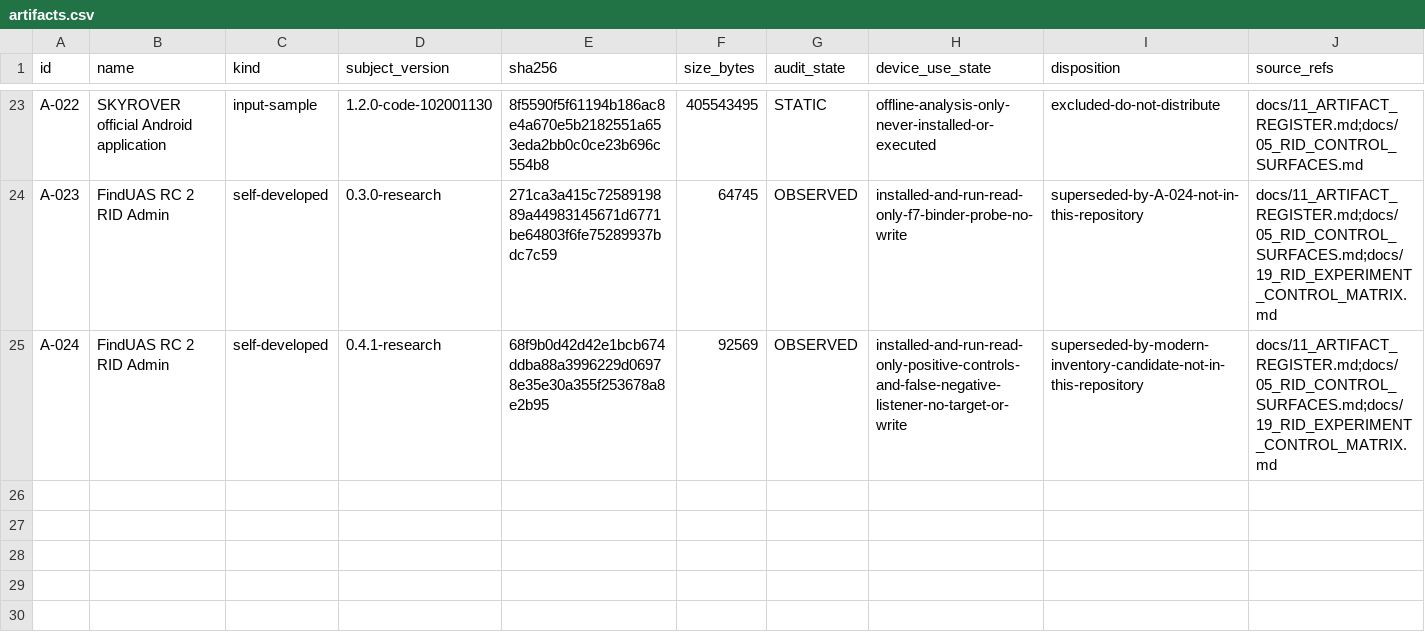
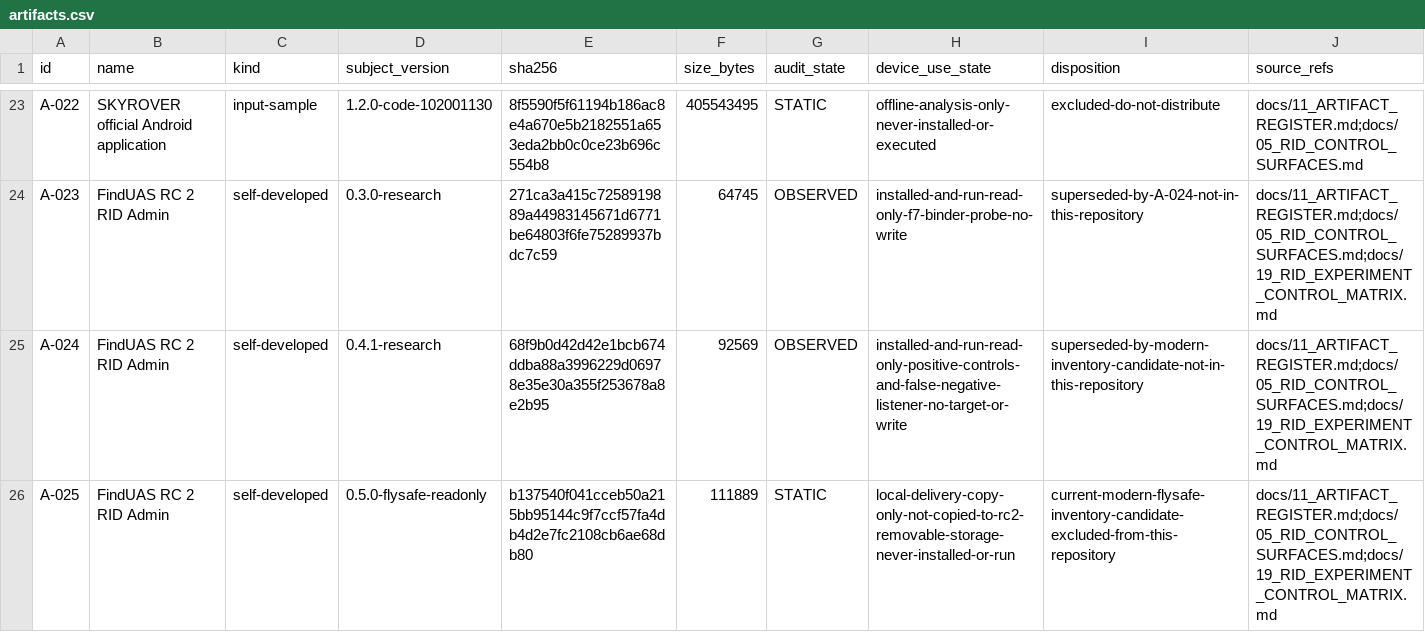
Before and after one commit to Sapphire-Rapids/DJI-RC2-Mini5Pro-Research, a CSV file: evidence/artifacts.csv, drawn as a sheet; only a part is shown, gaps mark what is left out; rows hold the shown columns only; the diff names each change by its address in the sheet, - before the commit and + after, or states it on an @@ line.

```diff
--- a/evidence/artifacts.csv
+++ b/evidence/artifacts.csv
+row 26: A-025 | FindUAS RC 2 RID Admin | self-developed | 0.5.0-flysafe-readonly | b137540f041cceb50a215bb95144c9f7ccf57fa4db4d2e7fc2108cb6ae68db80 | 111889 | STATIC | local-delivery-copy-only-not-copied-to-rc2-removable-storage-never-installed-or-run | current-modern-flysafe-inventory-candidate-excluded-from-this-repository | docs/11_ARTIFACT_REGISTER.md;docs/05_RID_CONTROL_SURFACES.md;docs/19_RID_EXPERIMENT_CONTROL_MATRIX.md
```
Also changed, not shown: evidence/claims.csv, 14 other files.
